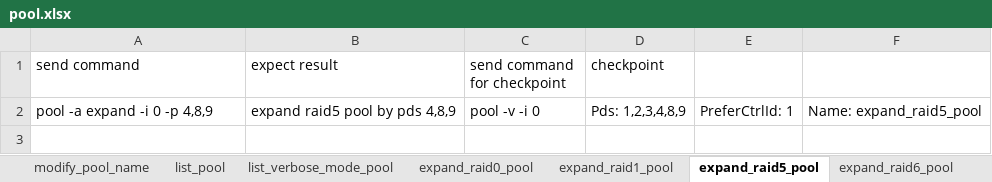
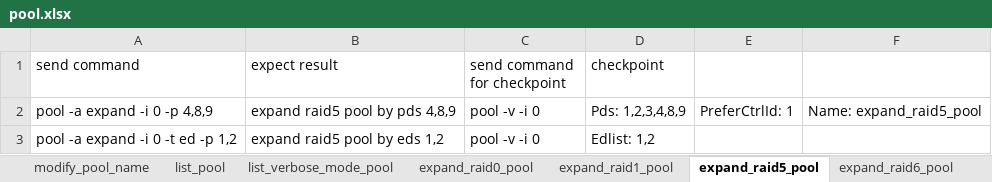
Before and after one commit to FengZiQ/cli, an Excel workbook: data/pool.xlsx, sheet expand_raid5_pool, drawn as a sheet; values as stored, in another font and other column widths than the file's, no borders; the diff names each change by its address in the sheet, - before the commit and + after, or states it on an @@ line.

```diff
--- a/data/pool.xlsx (sheet expand_raid5_pool)
+++ b/data/pool.xlsx (sheet expand_raid5_pool)
+row 3: pool -a expand -i 0 -t ed -p 1,2 | expand raid5 pool by eds 1,2 | pool -v -i 0 | Edlist: 1,2
```
Also changed, not shown: sheet invalid_option, sheet expand_raid0_pool, sheet missing_parameter, 4 other files.
